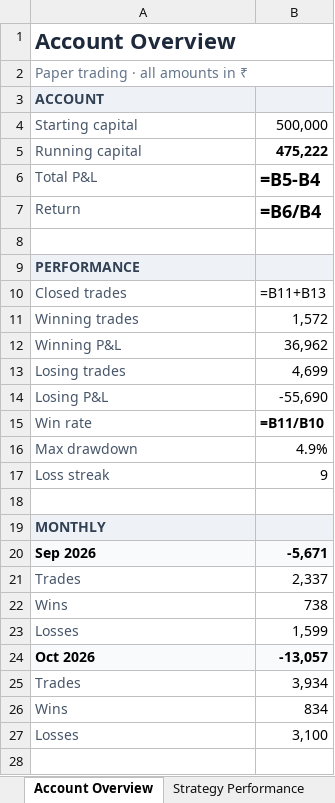
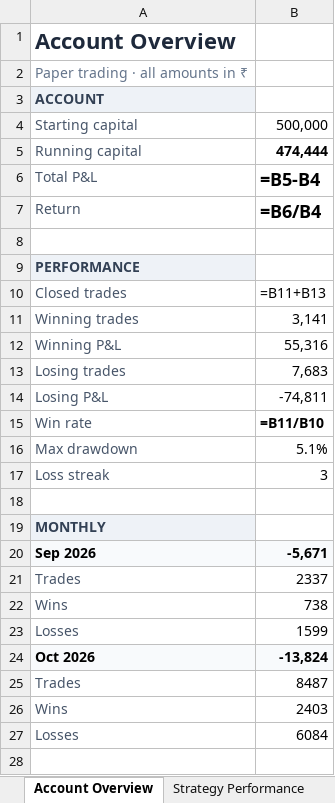
Before and after one commit to ArunTelegramBot/Trading-BOT, an Excel workbook: trading/paper_trading/paper_trading.xlsx, sheet Account Overview, drawn as a sheet; only a part is shown; values as stored, in another font and other column widths than the file's, no borders; formulas without a stored value are shown as written; conditional formats not drawn; the diff covers the shown part only; the diff names each change by its address in the sheet, - before the commit and + after, or states it on an @@ line.

```diff
--- a/trading/paper_trading/paper_trading.xlsx (sheet Account Overview)
+++ b/trading/paper_trading/paper_trading.xlsx (sheet Account Overview)
-A1:B1 merged
-A2:B2 merged
-B3 fill: #EEF2F7
+B3 fill: none
-B5: 475,222
+B5: 474,444
-B9 fill: #EEF2F7
+B9 fill: none
-B11: 1,572
+B11: 3,141
-B12: 36,962
+B12: 55,316
-B13: 4,699
+B13: 7,683
-B14: -55,690
+B14: -74,811
-B16: 4.9%
+B16: 5.1%
-B17: 9
+B17: 3
-B19 fill: #EEF2F7
+B19 fill: none
-B21: 2,337
+B21: 2337
-B23: 1,599
+B23: 1599
-B24: -13,057
+B24: -13,824
-B25: 3,934
+B25: 8487
-B26: 834
+B26: 2403
-B27: 3,100
+B27: 6084
```
Also changed, not shown: cell formats elsewhere in this sheet, sheet Trade Log, sheet Strategy Performance.
